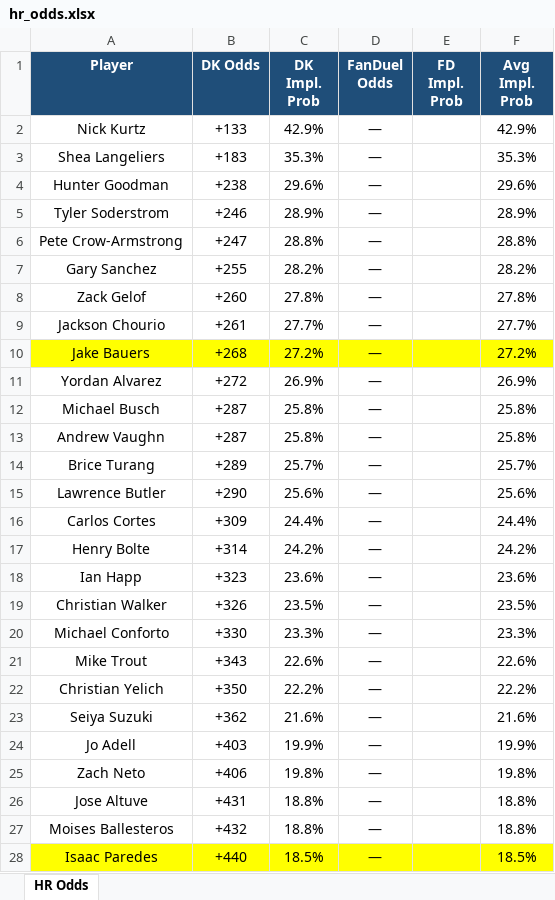
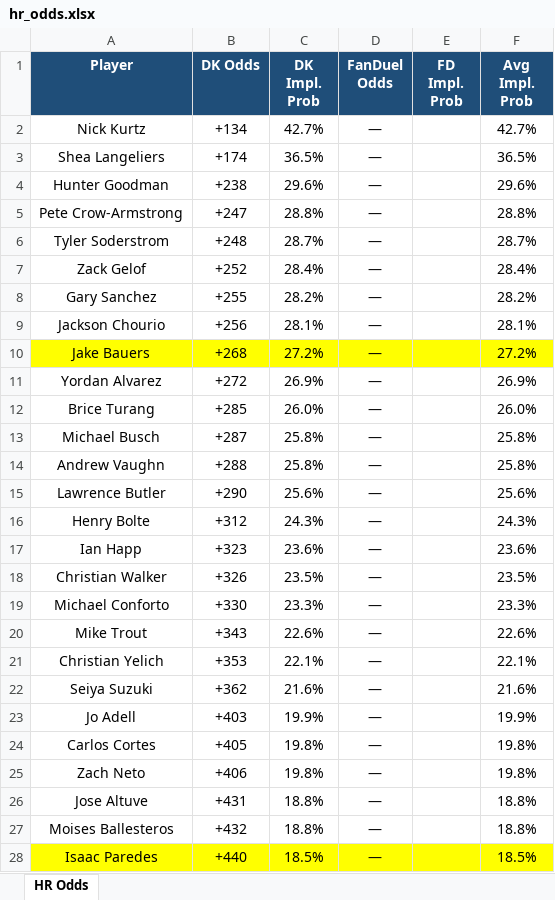
Before and after one commit to kornbergercharles-prog/HR-Odds-Scraper, an Excel workbook: hr_odds.xlsx, sheet HR Odds, drawn as a sheet; only a part is shown; values as stored, in another font and other column widths than the file's, no borders; removed rows and columns are numbered as before the commit, all else as after; the diff covers the shown part only; the diff names each change by its address in the sheet, - before the commit and + after, or states it on an @@ line.

```diff
--- a/hr_odds.xlsx (sheet HR Odds)
+++ b/hr_odds.xlsx (sheet HR Odds)
-B2 (DK Odds): +133
+B2 (DK Odds): +134
-C2 (DK Impl. Prob): 42.9%
+C2 (DK Impl. Prob): 42.7%
-F2 (Avg Impl. Prob): 42.9%
+F2 (Avg Impl. Prob): 42.7%
-B3 (DK Odds): +183
+B3 (DK Odds): +174
-C3 (DK Impl. Prob): 35.3%
+C3 (DK Impl. Prob): 36.5%
-F3 (Avg Impl. Prob): 35.3%
+F3 (Avg Impl. Prob): 36.5%
-row 5: Tyler Soderstrom | +246 | 28.9% | — |  | 28.9%
+row 6: Tyler Soderstrom | +248 | 28.7% | — |  | 28.7%
+row 7: Zack Gelof | +252 | 28.4% | — |  | 28.4%
-row 8: Zack Gelof | +260 | 27.8% | — |  | 27.8%
-B9 (DK Odds): +261
+B9 (DK Odds): +256
-C9 (DK Impl. Prob): 27.7%
+C9 (DK Impl. Prob): 28.1%
-F9 (Avg Impl. Prob): 27.7%
+F9 (Avg Impl. Prob): 28.1%
+row 12: Brice Turang | +285 | 26.0% | — |  | 26.0%
-B14 (DK Odds): +287
+B14 (DK Odds): +288
-row 14: Brice Turang | +289 | 25.7% | — |  | 25.7%
-row 16: Carlos Cortes | +309 | 24.4% | — |  | 24.4%
-B16 (DK Odds): +314
+B16 (DK Odds): +312
-C16 (DK Impl. Prob): 24.2%
+C16 (DK Impl. Prob): 24.3%
-F16 (Avg Impl. Prob): 24.2%
+F16 (Avg Impl. Prob): 24.3%
-B21 (DK Odds): +350
+B21 (DK Odds): +353
-C21 (DK Impl. Prob): 22.2%
+C21 (DK Impl. Prob): 22.1%
-F21 (Avg Impl. Prob): 22.2%
+F21 (Avg Impl. Prob): 22.1%
+row 24: Carlos Cortes | +405 | 19.8% | — |  | 19.8%
```
Also changed, not shown: 3 added rows, 3 removed rows, 1 moved row and 3 edited cells elsewhere in this sheet, 2 other files.
